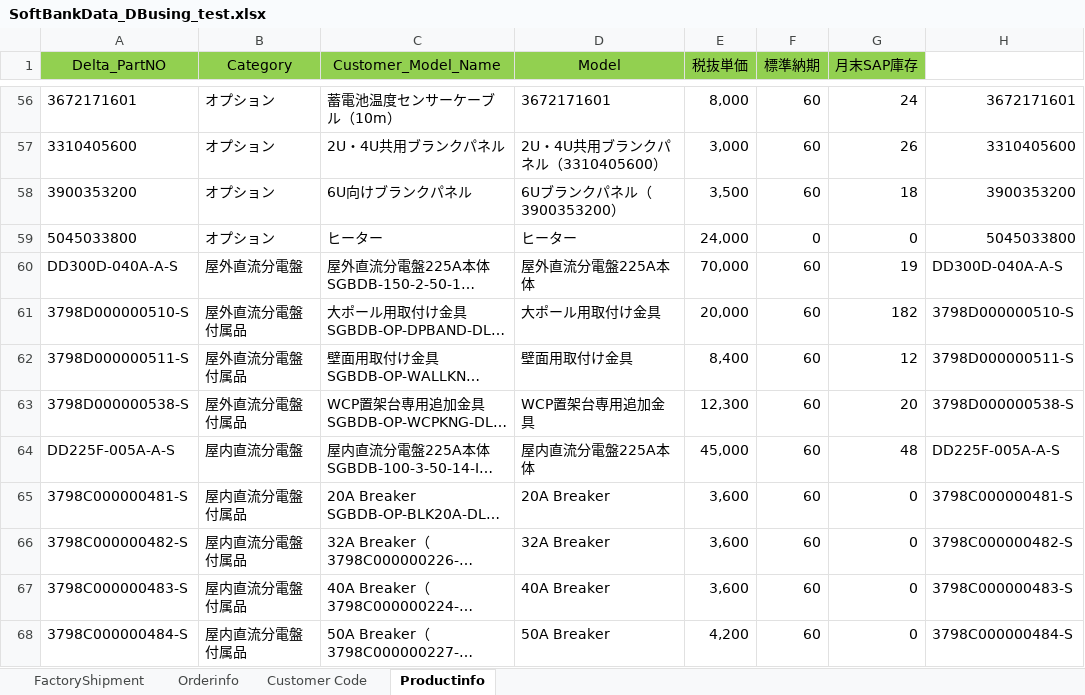
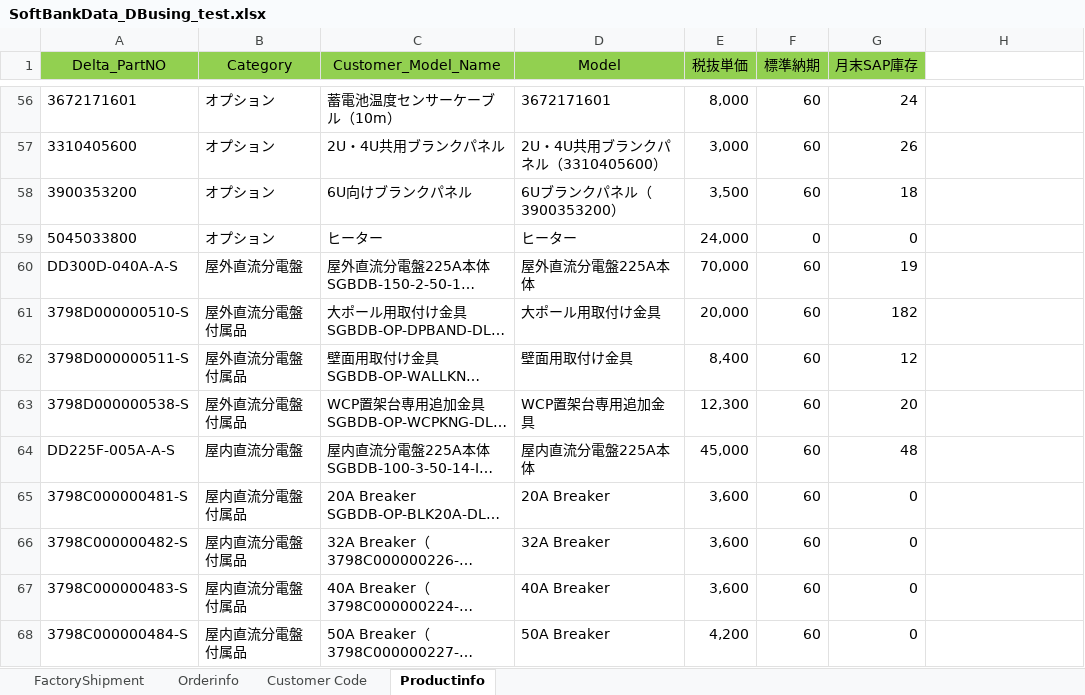
Before and after one commit to boris83418/DEJbackup, an Excel workbook: SoftbankExcel/表單/SoftBankData_DBusing_test.xlsx, sheet Productinfo, drawn as a sheet; only a part is shown, gaps mark what is left out; long unchanged cells end in …; values as stored, in another font and other column widths than the file's, no borders; conditional formats not drawn; the diff covers the shown part only; the diff names each change by its address in the sheet, - before the commit and + after, or states it on an @@ line.

```diff
--- a/SoftbankExcel/表單/SoftBankData_DBusing_test.xlsx (sheet Productinfo)
+++ b/SoftbankExcel/表單/SoftBankData_DBusing_test.xlsx (sheet Productinfo)
-H56: 3672171601
+H56: (empty)
-H57: 3310405600
+H57: (empty)
-H58: 3900353200
+H58: (empty)
-H59: 5045033800
+H59: (empty)
-H60: DD300D-040A-A-S
+H60: (empty)
-H61: 3798D000000510-S
+H61: (empty)
-H62: 3798D000000511-S
+H62: (empty)
-H63: 3798D000000538-S
+H63: (empty)
-H64: DD225F-005A-A-S
+H64: (empty)
-H65: 3798C000000481-S
+H65: (empty)
-H66: 3798C000000482-S
+H66: (empty)
-H67: 3798C000000483-S
+H67: (empty)
-H68: 3798C000000484-S
+H68: (empty)
```
Also changed, not shown: 54 edited cells elsewhere in this sheet, 21 other files.
